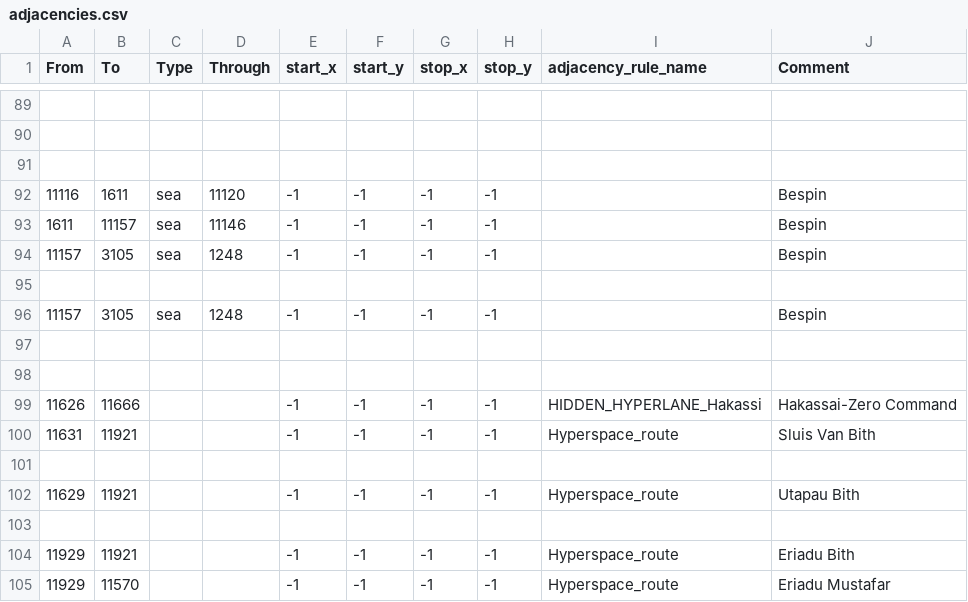
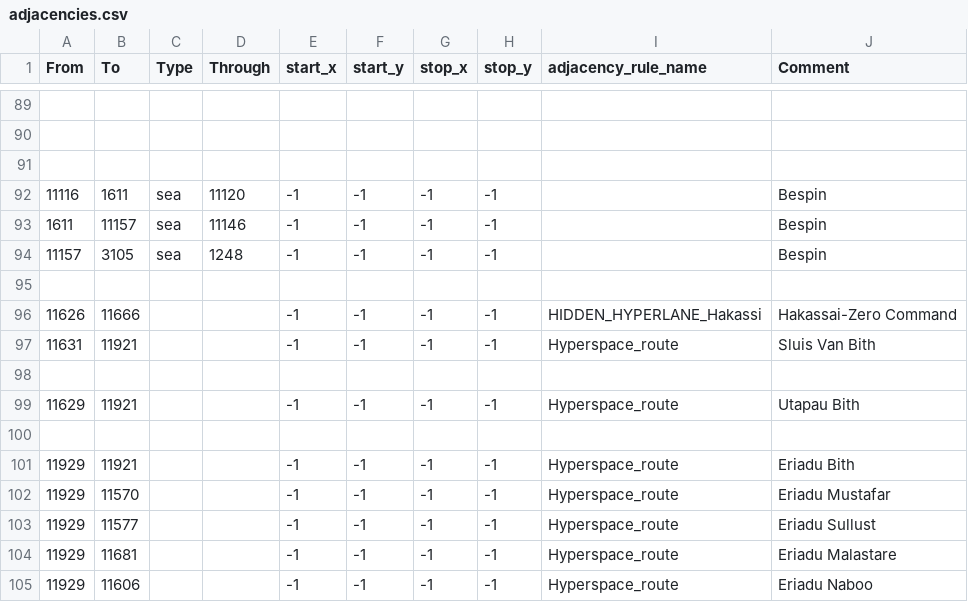
Before and after one commit to Ashes-of-the-Empire-Team/thetarkininitiative, a CSV file: map/adjacencies.csv, drawn as a sheet; only a part is shown, gaps mark what is left out; the shorter side is filled out with more unchanged rows; the diff names each change by its address in the sheet, - before the commit and + after, or states it on an @@ line.

Commit message:
Update adjacencies.csv

```diff
--- a/map/adjacencies.csv
+++ b/map/adjacencies.csv
-row 96: 11157 | 3105 | sea | 1248 | -1 | -1 | -1 | -1 |  | Bespin
-row 97: (empty)
-row 98: (empty)
```
